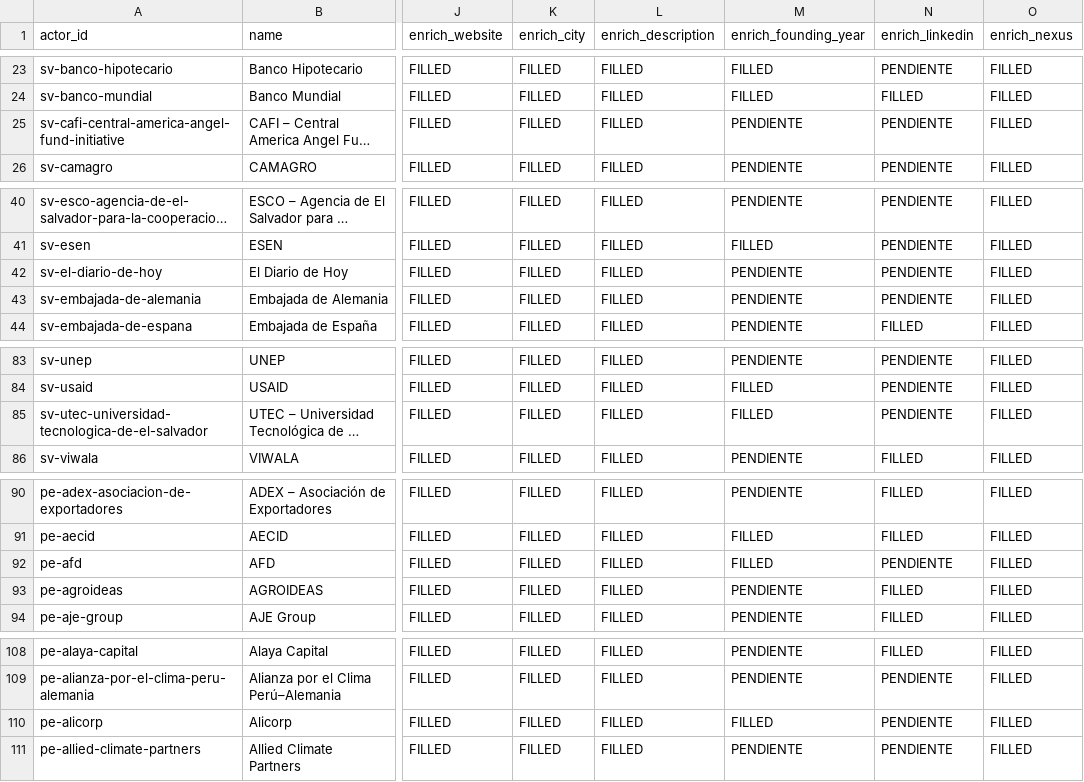
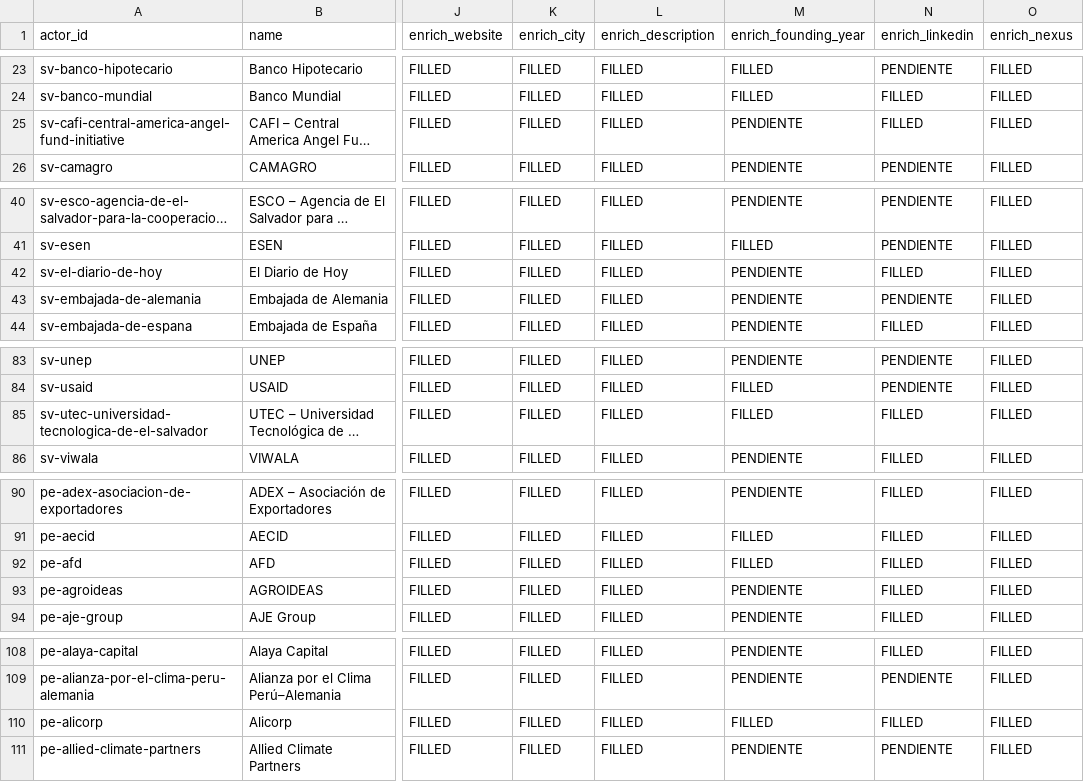
Before and after one commit to gideonblaauw-creator/cth-nexus, a CSV file: docs/wiki/ecosystem-actors/audit.csv, drawn as a sheet; only a part is shown, gaps mark what is left out; long unchanged cells end in …; the diff covers the shown part only; the diff names each change by its address in the sheet, - before the commit and + after, or states it on an @@ line.

```diff
--- a/docs/wiki/ecosystem-actors/audit.csv
+++ b/docs/wiki/ecosystem-actors/audit.csv
-N25 (enrich_linkedin): PENDIENTE
+N25 (enrich_linkedin): FILLED
-N42 (enrich_linkedin): PENDIENTE
+N42 (enrich_linkedin): FILLED
-N85 (enrich_linkedin): PENDIENTE
+N85 (enrich_linkedin): FILLED
-N92 (enrich_linkedin): PENDIENTE
+N92 (enrich_linkedin): FILLED
-N110 (enrich_linkedin): PENDIENTE
+N110 (enrich_linkedin): FILLED
```
Also changed, not shown: 14 edited cells elsewhere in this file, ops/linkedin/company_links.csv, 19 other files.
